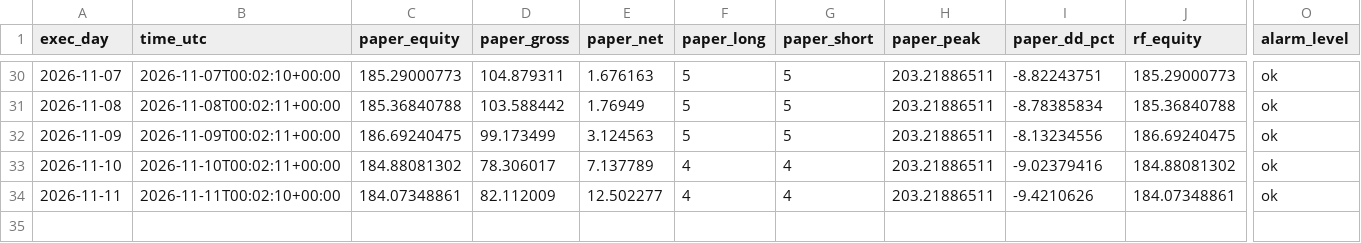
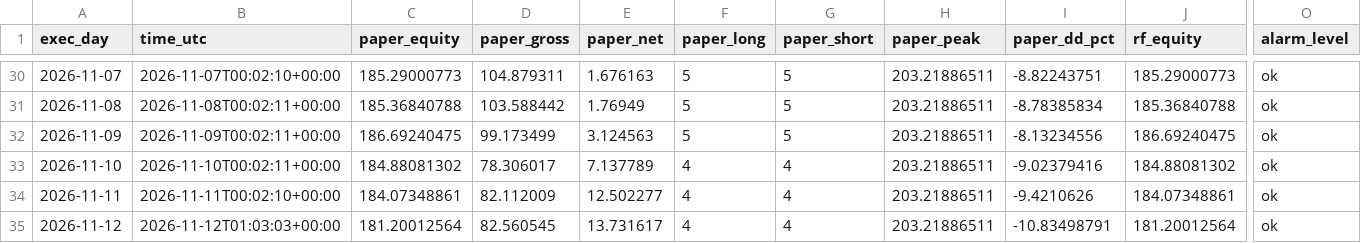
Before and after one commit to daijobudesu69/Crypto-RS-Neutral-Trend, a CSV file: state/equity.csv, drawn as a sheet; only a part is shown, gaps mark what is left out; rows hold the shown columns only; the diff names each change by its address in the sheet, - before the commit and + after, or states it on an @@ line.

```diff
--- a/state/equity.csv
+++ b/state/equity.csv
+row 35: 2026-11-12 | 2026-11-12T01:03:03+00:00 | 181.20012564 | 82.560545 | 13.731617 | 4 | 4 | 203.21886511 | -10.83498791 | 181.20012564 | ok
```
Also changed, not shown: state/orders.csv, state/positions.csv, 5 other files.
